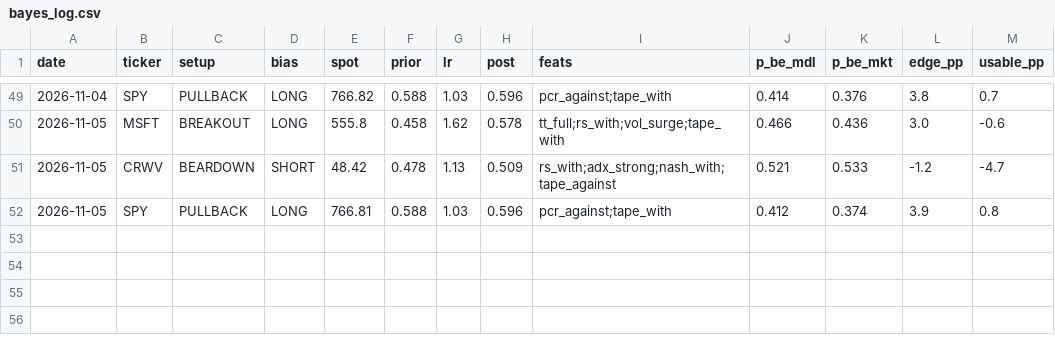
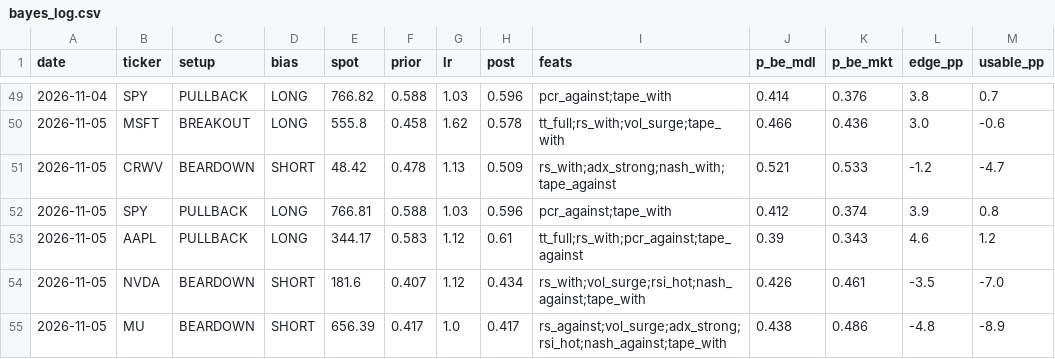
Before and after one commit to dincerorc-rgb/OptScan-1, a CSV file: state/bayes_log.csv, drawn as a sheet; only a part is shown, gaps mark what is left out.

Commit message:
iv history + bayes log 2026-11-05

```diff
--- a/state/bayes_log.csv
+++ b/state/bayes_log.csv
@@ -52 +52,4 @@ date,ticker,setup,bias,spot,prior,lr,post,feats,p_be_mdl,p_be_mkt,edge_pp,usable
 2026-11-05,SPY,PULLBACK,LONG,766.81,0.588,1.03,0.596,pcr_against;tape_with,0.412,0.374,3.9,0.8
+2026-11-05,AAPL,PULLBACK,LONG,344.17,0.583,1.12,0.61,tt_full;rs_with;pcr_against;tape_against,0.39,0.343,4.6,1.2
+2026-11-05,NVDA,BEARDOWN,SHORT,181.6,0.407,1.12,0.434,rs_with;vol_surge;rsi_hot;nash_against;tape_with,0.426,0.461,-3.5,-7.0
+2026-11-05,MU,BEARDOWN,SHORT,656.39,0.417,1.0,0.417,rs_against;vol_surge;adx_strong;rsi_hot;nash_against;tape_with,0.438,0.486,-4.8,-8.9
```
Also changed, not shown: 1 other file.
